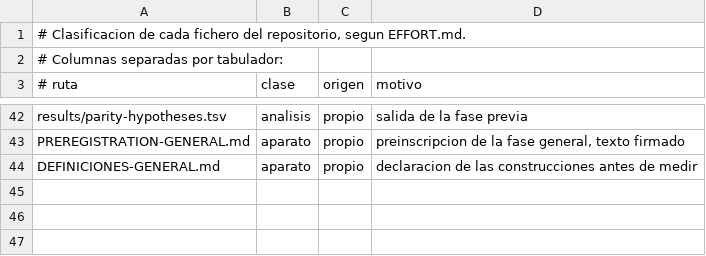
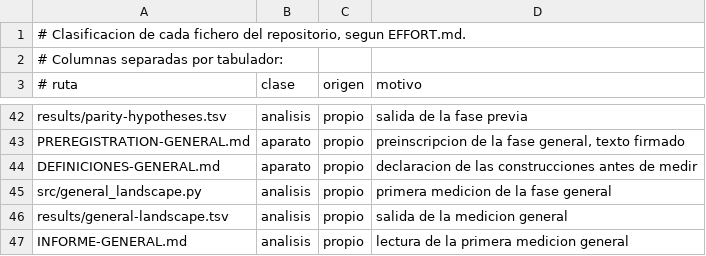
Before and after one commit to Probatorium/forced-counts, a TSV file: effort/classification.tsv, drawn as a sheet; only a part is shown, gaps mark what is left out.

Commit message:
Primera medicion de la fase general, n = 3, 4 y 5
Todo lo medido estaba declarado antes en DEFINICIONES-GENERAL.md, y la
preinscripcion esta firmada en el commit anterior. El objetivo declarado era ver
la forma de la clasificacion, no afirmarla, y eso es lo que hace el informe.

Verificado primero: el orden binario contra si mismo da cero pares discordantes;
el orden del grupo que respeta B(n,k) sale k! por (n-k)! por 2^n en las nueve
combinaciones de n y k, que es la cifra puesta en la seccion b.4 de la
preinscripcion y por tanto verificacion de resultado previo y no hallazgo; y el
orden del grupo no depende de la ordenacion, solo de la particion.

La rejilla entera, sin seleccionar ningun caso despues de verlo. Donde el
espacio de ordenaciones cabia se enumero entero, y donde no, se muestreo con la
semilla ya congelada 20260809 y 2000 repeticiones, tal y como se declaro.

Cuatro rasgos observados, escritos como forma y no como regla: la casilla
FORZADO solo aparecio con k intermedio, y en ninguno de los k extremos;
PROHIBIDO es la casilla mas poblada salvo en n igual a 3, donde el reparto
enumerado sale por mitades; la casilla depende de la ordenacion y no solo del
grupo, y la fila de n igual a 4 con k igual a 2 lo muestra con el mismo grupo
dando dos casillas distintas; y el codigo de Gray reflejado sale PROHIBIDO en
las nueve combinaciones, lo que lo separa de lo medido en n igual a 6, donde el
empate si estaba entre los compatibles. Esa diferencia queda medida y sin
explicar.

Lo que el informe no dice: ninguna clasificacion, ninguna tendencia, ninguna
lectura de las proporciones, y ninguna novedad. La revision sigue ABIERTA.

```diff
--- a/effort/classification.tsv
+++ b/effort/classification.tsv
@@ -44 +44,4 @@ PREREGISTRATION-GENERAL.md	aparato	propio	preinscripcion de la fase general, tex
 DEFINICIONES-GENERAL.md	aparato	propio	declaracion de las construcciones antes de medir
+src/general_landscape.py	analisis	propio	primera medicion de la fase general
+results/general-landscape.tsv	analisis	propio	salida de la medicion general
+INFORME-GENERAL.md	analisis	propio	lectura de la primera medicion general
```
Also changed, not shown: 4 other files.
